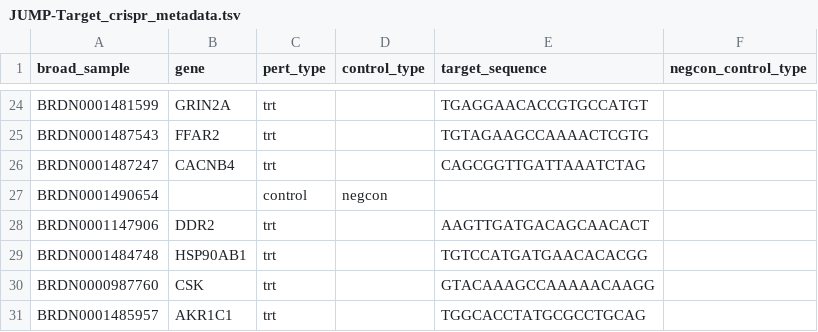
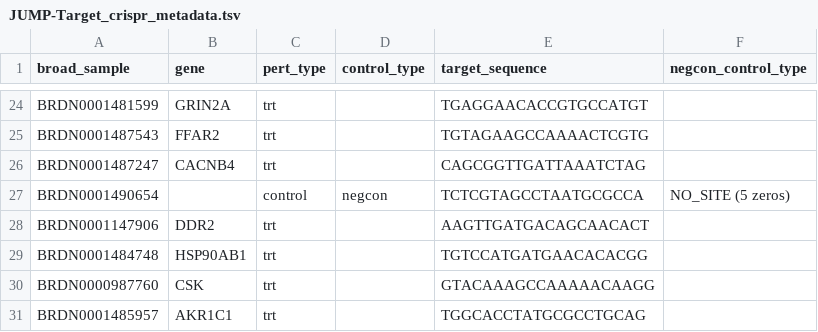
Before and after one commit to jump-cellpainting/JUMP-Target, a TSV file: JUMP-Target_crispr_metadata.tsv, drawn as a sheet; only a part is shown, gaps mark what is left out.

Commit message:
Update JUMP-Target_crispr_metadata.tsv

```diff
--- a/JUMP-Target_crispr_metadata.tsv
+++ b/JUMP-Target_crispr_metadata.tsv
@@ -26,3 +26,3 @@ BRDN0001487543	FFAR2	trt		TGTAGAAGCCAAAACTCGTG
 BRDN0001487247	CACNB4	trt		CAGCGGTTGATTAAATCTAG	
-BRDN0001490654		control	negcon		
+BRDN0001490654		control	negcon	TCTCGTAGCCTAATGCGCCA	NO_SITE (5 zeros)
 BRDN0001147906	DDR2	trt		AAGTTGATGACAGCAACACT	
```
